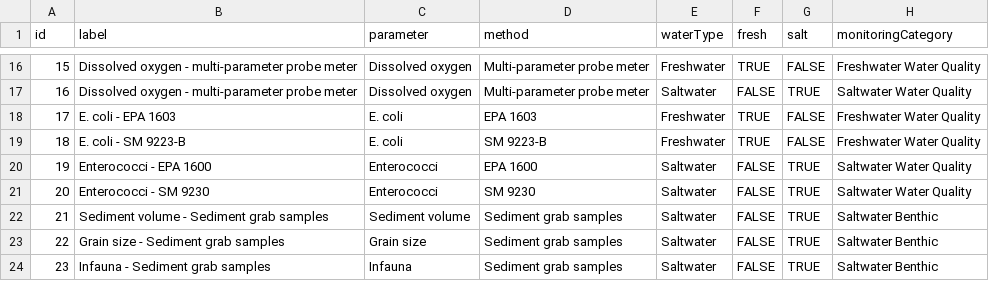
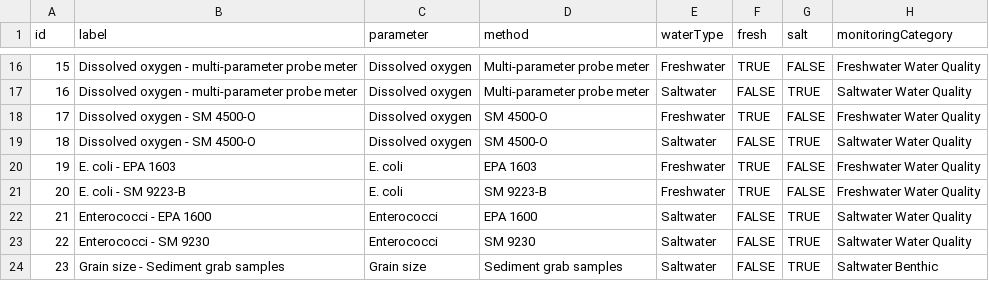
Before and after one commit to Eastern-Research-Group/AquaQAPP, a CSV file: server/src/seeders/data/ParamsByWaterType.csv, drawn as a sheet; only a part is shown, gaps mark what is left out; the diff covers the shown part only.

```diff
--- a/server/src/seeders/data/ParamsByWaterType.csv
+++ b/server/src/seeders/data/ParamsByWaterType.csv
@@ -17,8 +17,8 @@
 16,Dissolved oxygen - multi-parameter probe meter,Dissolved oxygen,Multi-parameter probe meter,Saltwater,FALSE,TRUE,Saltwater Water Quality
-17,E. coli - EPA 1603,E. coli,EPA 1603,Freshwater,TRUE,FALSE,Freshwater Water Quality
-18,E. coli - SM 9223-B,E. coli,SM 9223-B,Freshwater,TRUE,FALSE,Freshwater Water Quality
-19,Enterococci - EPA 1600,Enterococci,EPA 1600,Saltwater,FALSE,TRUE,Saltwater Water Quality
-20,Enterococci - SM 9230,Enterococci,SM 9230,Saltwater,FALSE,TRUE,Saltwater Water Quality
-21,Sediment volume - Sediment grab samples,Sediment volume,Sediment grab samples,Saltwater,FALSE,TRUE,Saltwater Benthic
-22,Grain size - Sediment grab samples,Grain size,Sediment grab samples,Saltwater,FALSE,TRUE,Saltwater Benthic
-23,Infauna - Sediment grab samples,Infauna,Sediment grab samples,Saltwater,FALSE,TRUE,Saltwater Benthic
+17,Dissolved oxygen - SM 4500-O,Dissolved oxygen,SM 4500-O,Freshwater,TRUE,FALSE,Freshwater Water Quality
+18,Dissolved oxygen - SM 4500-O,Dissolved oxygen,SM 4500-O,Saltwater,FALSE,TRUE,Saltwater Water Quality
+19,E. coli - EPA 1603,E. coli,EPA 1603,Freshwater,TRUE,FALSE,Freshwater Water Quality
+20,E. coli - SM 9223-B,E. coli,SM 9223-B,Freshwater,TRUE,FALSE,Freshwater Water Quality
+21,Enterococci - EPA 1600,Enterococci,EPA 1600,Saltwater,FALSE,TRUE,Saltwater Water Quality
+22,Enterococci - SM 9230,Enterococci,SM 9230,Saltwater,FALSE,TRUE,Saltwater Water Quality
+23,Grain size - Sediment grab samples,Grain size,Sediment grab samples,Saltwater,FALSE,TRUE,Saltwater Benthic
```
Also changed, not shown: 125 edited cells elsewhere in this file, server/src/seeders/data/ParamConcerns.csv, server/src/seeders/data/ParamData.csv, 3 other files.
